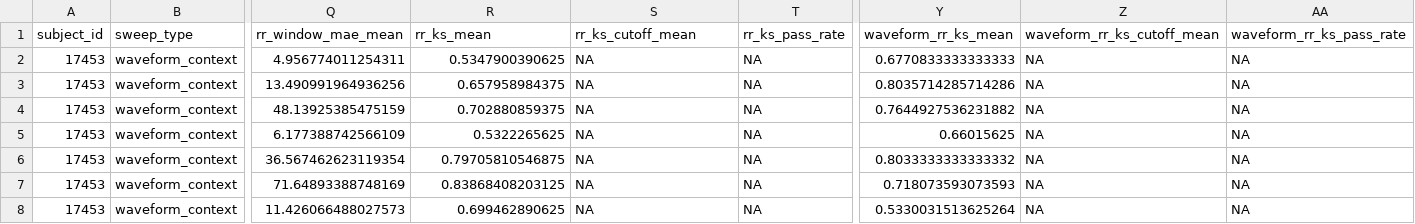
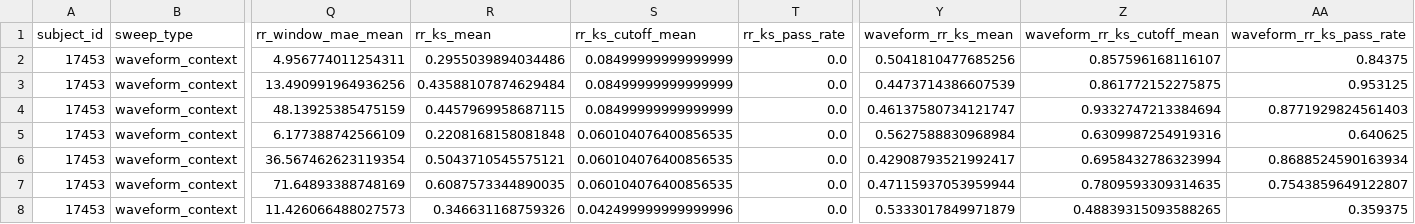
Before and after one commit to SubramanianLab/ecg-tsfm-benchmark, a CSV file: figures/results/subject_17453_rr_sweep.csv, drawn as a sheet; only a part is shown, gaps mark what is left out; the diff covers the shown part only; the diff names each change by its address in the sheet, - before the commit and + after, or states it on an @@ line.

```diff
--- a/figures/results/subject_17453_rr_sweep.csv
+++ b/figures/results/subject_17453_rr_sweep.csv
-R2 (rr_ks_mean): 0.5347900390625
+R2 (rr_ks_mean): 0.2955039894034486
-S2:S4 (rr_ks_cutoff_mean): NA
+S2:S4 (rr_ks_cutoff_mean): 0.08499999999999999
-T2:T8 (rr_ks_pass_rate): NA
+T2:T8 (rr_ks_pass_rate): 0.0
-Y2 (waveform_rr_ks_mean): 0.6770833333333333
+Y2 (waveform_rr_ks_mean): 0.5041810477685256
-Z2 (waveform_rr_ks_cutoff_mean): NA
+Z2 (waveform_rr_ks_cutoff_mean): 0.857596168116107
-AA2 (waveform_rr_ks_pass_rate): NA
+AA2 (waveform_rr_ks_pass_rate): 0.84375
-R3 (rr_ks_mean): 0.657958984375
+R3 (rr_ks_mean): 0.43588107874629484
-Y3 (waveform_rr_ks_mean): 0.8035714285714286
+Y3 (waveform_rr_ks_mean): 0.4473714386607539
-Z3 (waveform_rr_ks_cutoff_mean): NA
+Z3 (waveform_rr_ks_cutoff_mean): 0.861772152275875
-AA3 (waveform_rr_ks_pass_rate): NA
+AA3 (waveform_rr_ks_pass_rate): 0.953125
-R4 (rr_ks_mean): 0.702880859375
+R4 (rr_ks_mean): 0.4457969958687115
-Y4 (waveform_rr_ks_mean): 0.7644927536231882
+Y4 (waveform_rr_ks_mean): 0.46137580734121747
-Z4 (waveform_rr_ks_cutoff_mean): NA
+Z4 (waveform_rr_ks_cutoff_mean): 0.9332747213384694
-AA4 (waveform_rr_ks_pass_rate): NA
+AA4 (waveform_rr_ks_pass_rate): 0.8771929824561403
-R5 (rr_ks_mean): 0.5322265625
+R5 (rr_ks_mean): 0.2208168158081848
-S5:S7 (rr_ks_cutoff_mean): NA
+S5:S7 (rr_ks_cutoff_mean): 0.060104076400856535
-Y5 (waveform_rr_ks_mean): 0.66015625
+Y5 (waveform_rr_ks_mean): 0.5627588830968984
-Z5 (waveform_rr_ks_cutoff_mean): NA
+Z5 (waveform_rr_ks_cutoff_mean): 0.6309987254919316
-AA5 (waveform_rr_ks_pass_rate): NA
+AA5 (waveform_rr_ks_pass_rate): 0.640625
-R6 (rr_ks_mean): 0.79705810546875
+R6 (rr_ks_mean): 0.5043710545575121
-Y6 (waveform_rr_ks_mean): 0.8033333333333332
+Y6 (waveform_rr_ks_mean): 0.42908793521992417
-Z6 (waveform_rr_ks_cutoff_mean): NA
+Z6 (waveform_rr_ks_cutoff_mean): 0.6958432786323994
-AA6 (waveform_rr_ks_pass_rate): NA
+AA6 (waveform_rr_ks_pass_rate): 0.8688524590163934
-R7 (rr_ks_mean): 0.83868408203125
+R7 (rr_ks_mean): 0.6087573344890035
-Y7 (waveform_rr_ks_mean): 0.718073593073593
+Y7 (waveform_rr_ks_mean): 0.47115937053959944
-Z7 (waveform_rr_ks_cutoff_mean): NA
+Z7 (waveform_rr_ks_cutoff_mean): 0.7809593309314635
-AA7 (waveform_rr_ks_pass_rate): NA
+AA7 (waveform_rr_ks_pass_rate): 0.7543859649122807
-R8 (rr_ks_mean): 0.699462890625
+R8 (rr_ks_mean): 0.346631168759326
-S8 (rr_ks_cutoff_mean): NA
+S8 (rr_ks_cutoff_mean): 0.042499999999999996
-Y8 (waveform_rr_ks_mean): 0.5330031513625264
+Y8 (waveform_rr_ks_mean): 0.5333017849971879
-Z8 (waveform_rr_ks_cutoff_mean): NA
+Z8 (waveform_rr_ks_cutoff_mean): 0.48839315093588265
-AA8 (waveform_rr_ks_pass_rate): NA
+AA8 (waveform_rr_ks_pass_rate): 0.359375
```
Also changed, not shown: 132 edited cells elsewhere in this file, figures/paper/rr_sweep.csv, figures/results/subject_16273_rr_sweep.csv, 36 other files.
